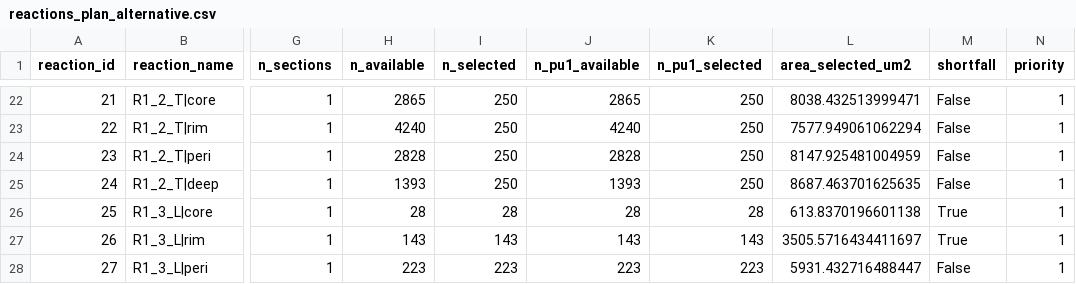
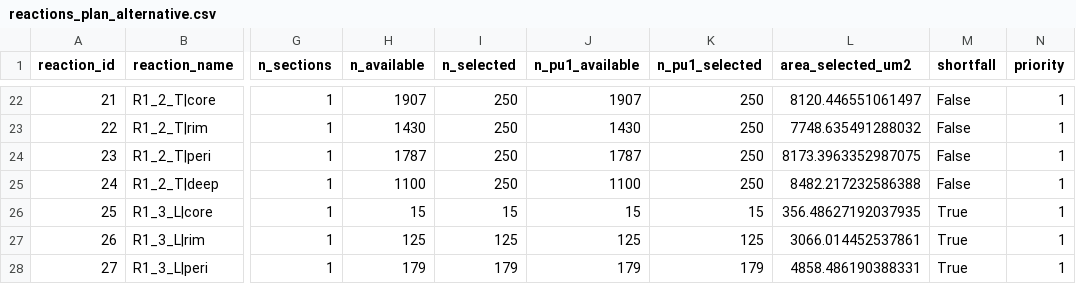
Before and after one commit to christoffermattssonlangseth/lesionSegmenter, a CSV file: results/cohort/reactions_plan_alternative.csv, drawn as a sheet; only a part is shown, gaps mark what is left out; the diff covers the shown part only; the diff names each change by its address in the sheet, - before the commit and + after, or states it on an @@ line.

```diff
--- a/results/cohort/reactions_plan_alternative.csv
+++ b/results/cohort/reactions_plan_alternative.csv
-H22 (n_available): 2865
+H22 (n_available): 1907
-J22 (n_pu1_available): 2865
+J22 (n_pu1_available): 1907
-L22 (area_selected_um2): 8038.432513999471
+L22 (area_selected_um2): 8120.446551061497
-H23 (n_available): 4240
+H23 (n_available): 1430
-J23 (n_pu1_available): 4240
+J23 (n_pu1_available): 1430
-L23 (area_selected_um2): 7577.949061062294
+L23 (area_selected_um2): 7748.635491288032
-H24 (n_available): 2828
+H24 (n_available): 1787
-J24 (n_pu1_available): 2828
+J24 (n_pu1_available): 1787
-L24 (area_selected_um2): 8147.925481004959
+L24 (area_selected_um2): 8173.3963352987075
-H25 (n_available): 1393
+H25 (n_available): 1100
-J25 (n_pu1_available): 1393
+J25 (n_pu1_available): 1100
-L25 (area_selected_um2): 8687.463701625635
+L25 (area_selected_um2): 8482.217232586388
-H26 (n_available): 28
+H26 (n_available): 15
-I26 (n_selected): 28
+I26 (n_selected): 15
-J26 (n_pu1_available): 28
+J26 (n_pu1_available): 15
-K26 (n_pu1_selected): 28
+K26 (n_pu1_selected): 15
-L26 (area_selected_um2): 613.8370196601138
+L26 (area_selected_um2): 356.48627192037935
-H27 (n_available): 143
+H27 (n_available): 125
-I27 (n_selected): 143
+I27 (n_selected): 125
-J27 (n_pu1_available): 143
+J27 (n_pu1_available): 125
-K27 (n_pu1_selected): 143
+K27 (n_pu1_selected): 125
-L27 (area_selected_um2): 3505.5716434411697
+L27 (area_selected_um2): 3066.014452537861
-H28 (n_available): 223
+H28 (n_available): 179
-I28 (n_selected): 223
+I28 (n_selected): 179
-J28 (n_pu1_available): 223
+J28 (n_pu1_available): 179
-K28 (n_pu1_selected): 223
+K28 (n_pu1_selected): 179
-L28 (area_selected_um2): 5931.432716488447
+L28 (area_selected_um2): 4858.486190388331
-M28 (shortfall): False
+M28 (shortfall): True
```
Also changed, not shown: 137 edited cells elsewhere in this file, results/cohort/cohort_table.csv, results/cohort/reactions_budget.csv, 49 other files.
